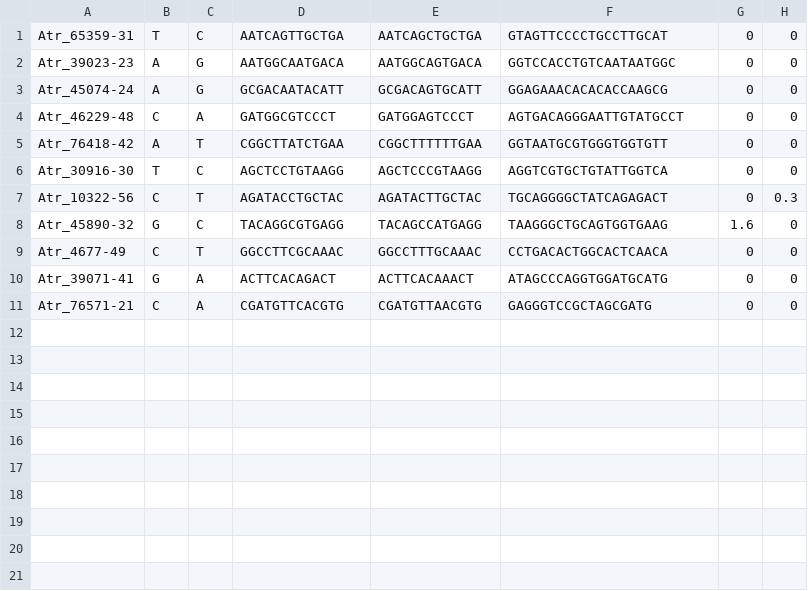
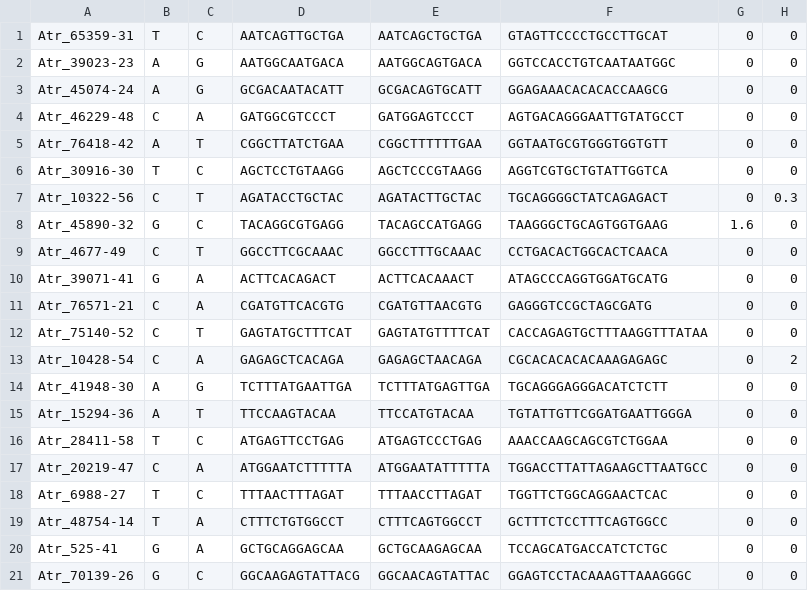
Before and after one commit to MacCampbell/kootenai, a CSV file: 201.2-broodstock.csv, drawn as a sheet.

```diff
--- a/201.2-broodstock.csv
+++ b/201.2-broodstock.csv
@@ -11 +11,11 @@ Atr_39071-41,G,A,ACTTCACAGACT,ACTTCACAAACT,ATAGCCCAGGTGGATGCATG,0,0
 Atr_76571-21,C,A,CGATGTTCACGTG,CGATGTTAACGTG,GAGGGTCCGCTAGCGATG,0,0
+Atr_75140-52,C,T,GAGTATGCTTTCAT,GAGTATGTTTTCAT,CACCAGAGTGCTTTAAGGTTTATAA,0,0
+Atr_10428-54,C,A,GAGAGCTCACAGA,GAGAGCTAACAGA,CGCACACACACAAAGAGAGC,0,2
+Atr_41948-30,A,G,TCTTTATGAATTGA,TCTTTATGAGTTGA,TGCAGGGAGGGACATCTCTT,0,0
+Atr_15294-36,A,T,TTCCAAGTACAA,TTCCATGTACAA,TGTATTGTTCGGATGAATTGGGA,0,0
+Atr_28411-58,T,C,ATGAGTTCCTGAG,ATGAGTCCCTGAG,AAACCAAGCAGCGTCTGGAA,0,0
+Atr_20219-47,C,A,ATGGAATCTTTTTA,ATGGAATATTTTTA,TGGACCTTATTAGAAGCTTAATGCC,0,0
+Atr_6988-27,T,C,TTTAACTTTAGAT,TTTAACCTTAGAT,TGGTTCTGGCAGGAACTCAC,0,0
+Atr_48754-14,T,A,CTTTCTGTGGCCT,CTTTCAGTGGCCT,GCTTTCTCCTTTCAGTGGCC,0,0
+Atr_525-41,G,A,GCTGCAGGAGCAA,GCTGCAAGAGCAA,TCCAGCATGACCATCTCTGC,0,0
+Atr_70139-26,G,C,GGCAAGAGTATTACG,GGCAACAGTATTAC,GGAGTCCTACAAAGTTAAAGGGC,0,0
```
Also changed, not shown: 201.3-org.csv, 3 other files.
